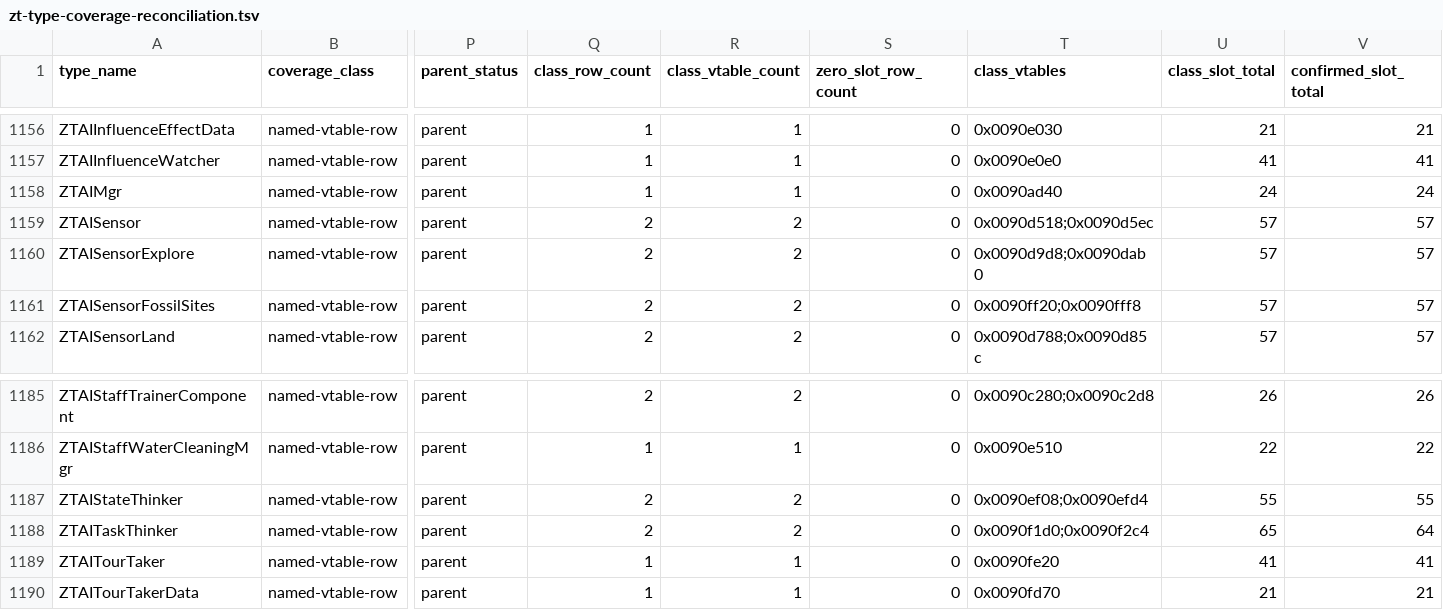
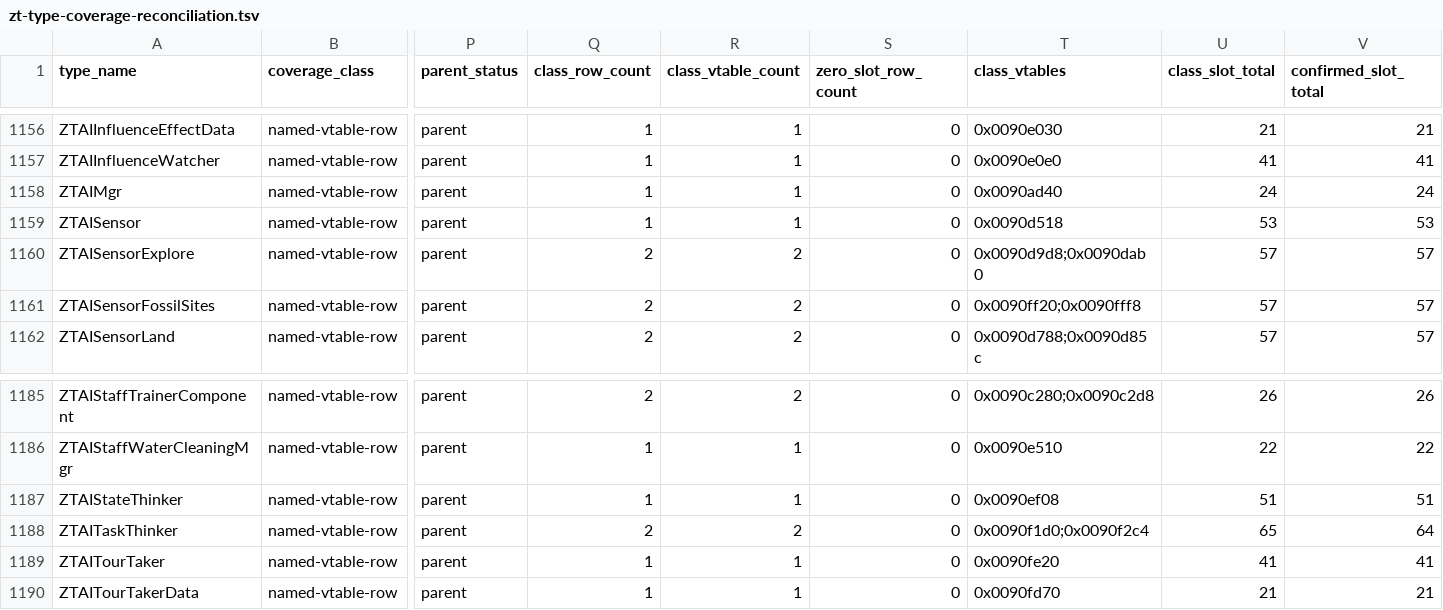
Before and after one commit to overyonder/over-yonder.tech, a TSV file: openzt2/zt-type-coverage-reconciliation.tsv, drawn as a sheet; only a part is shown, gaps mark what is left out; the diff covers the shown part only; the diff names each change by its address in the sheet, - before the commit and + after, or states it on an @@ line.

```diff
--- a/openzt2/zt-type-coverage-reconciliation.tsv
+++ b/openzt2/zt-type-coverage-reconciliation.tsv
-Q1159 (class_row_count): 2
+Q1159 (class_row_count): 1
-R1159 (class_vtable_count): 2
+R1159 (class_vtable_count): 1
-T1159 (class_vtables): 0x0090d518;0x0090d5ec
+T1159 (class_vtables): 0x0090d518
-U1159 (class_slot_total): 57
+U1159 (class_slot_total): 53
-V1159 (confirmed_slot_total): 57
+V1159 (confirmed_slot_total): 53
-Q1187 (class_row_count): 2
+Q1187 (class_row_count): 1
-R1187 (class_vtable_count): 2
+R1187 (class_vtable_count): 1
-T1187 (class_vtables): 0x0090ef08;0x0090efd4
+T1187 (class_vtables): 0x0090ef08
-U1187 (class_slot_total): 55
+U1187 (class_slot_total): 51
-V1187 (confirmed_slot_total): 55
+V1187 (confirmed_slot_total): 51
```
Also changed, not shown: 35 edited cells elsewhere in this file, 3 other files.
